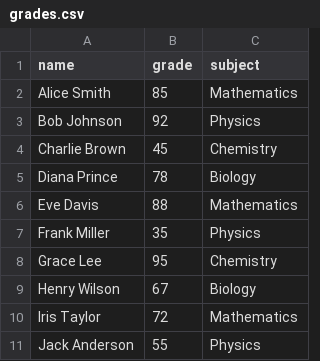
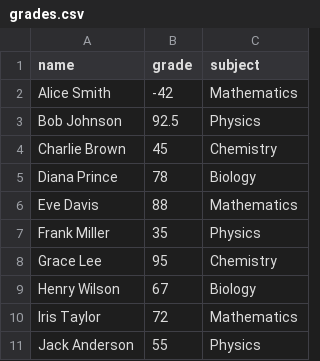
Before and after one commit to MariaGormley05/ai-assisted-programming-module, a CSV file: lectures-and-labs/week06/agents_lab/part1_ask_mode/grades.csv, drawn as a sheet.

Commit message:
before the agent

```diff
--- a/lectures-and-labs/week06/agents_lab/part1_ask_mode/grades.csv
+++ b/lectures-and-labs/week06/agents_lab/part1_ask_mode/grades.csv
@@ -1,4 +1,4 @@
 name,grade,subject
-Alice Smith,85,Mathematics
-Bob Johnson,92,Physics
+Alice Smith,-42,Mathematics
+Bob Johnson,92.5,Physics
 Charlie Brown,45,Chemistry
```
Also changed, not shown: 4 other files.
